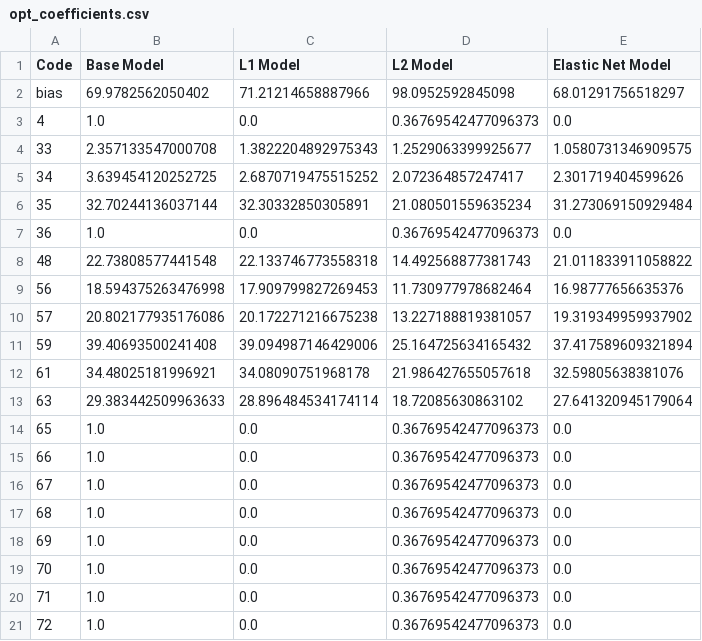
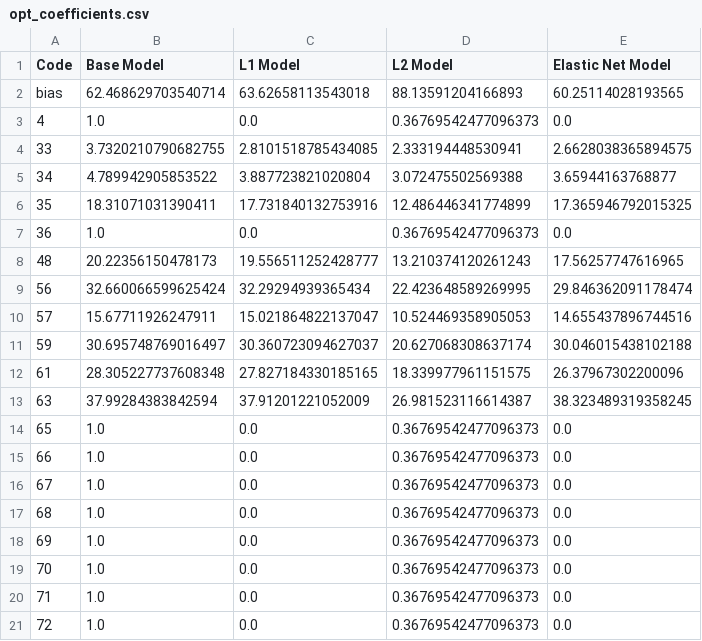
Before and after one commit to AhmadShah-1/AppliedModelingOptimization, a CSV file: Christopher/output_preGlucoseModel/opt_coefficients.csv, drawn as a sheet.

```diff
--- a/Christopher/output_preGlucoseModel/opt_coefficients.csv
+++ b/Christopher/output_preGlucoseModel/opt_coefficients.csv
@@ -1,14 +1,14 @@
 Code,Base Model,L1 Model,L2 Model,Elastic Net Model
-bias,69.9782562050402,71.21214658887966,98.0952592845098,68.01291756518297
+bias,62.468629703540714,63.62658113543018,88.13591204166893,60.25114028193565
 4,1.0,0.0,0.36769542477096373,0.0
-33,2.357133547000708,1.3822204892975343,1.2529063399925677,1.0580731346909575
-34,3.639454120252725,2.6870719475515252,2.072364857247417,2.301719404599626
-35,32.70244136037144,32.30332850305891,21.080501559635234,31.273069150929484
+33,3.7320210790682755,2.8101518785434085,2.333194448530941,2.6628038365894575
+34,4.789942905853522,3.887723821020804,3.072475502569388,3.65944163768877
+35,18.31071031390411,17.731840132753916,12.486446341774899,17.365946792015325
 36,1.0,0.0,0.36769542477096373,0.0
-48,22.73808577441548,22.133746773558318,14.492568877381743,21.011833911058822
-56,18.594375263476998,17.909799827269453,11.730977978682464,16.98777656635376
-57,20.802177935176086,20.172271216675238,13.227188819381057,19.319349959937902
-59,39.40693500241408,39.094987146429006,25.164725634165432,37.417589609321894
-61,34.48025181996921,34.08090751968178,21.986427655057618,32.59805638381076
-63,29.383442509963633,28.896484534174114,18.72085630863102,27.641320945179064
+48,20.22356150478173,19.556511252428777,13.210374120261243,17.56257747616965
+56,32.660066599625424,32.29294939365434,22.423648589269995,29.846362091178474
+57,15.67711926247911,15.021864822137047,10.524469358905053,14.655437896744516
+59,30.695748769016497,30.360723094627037,20.627068308637174,30.046015438102188
+61,28.305227737608348,27.827184330185165,18.339977961151575,26.37967302200096
+63,37.99284383842594,37.91201221052009,26.981523116614387,38.323489319358245
 65,1.0,0.0,0.36769542477096373,0.0
```
Also changed, not shown: Christopher/output_preGlucoseModel/metrics.csv, 4 other files.
